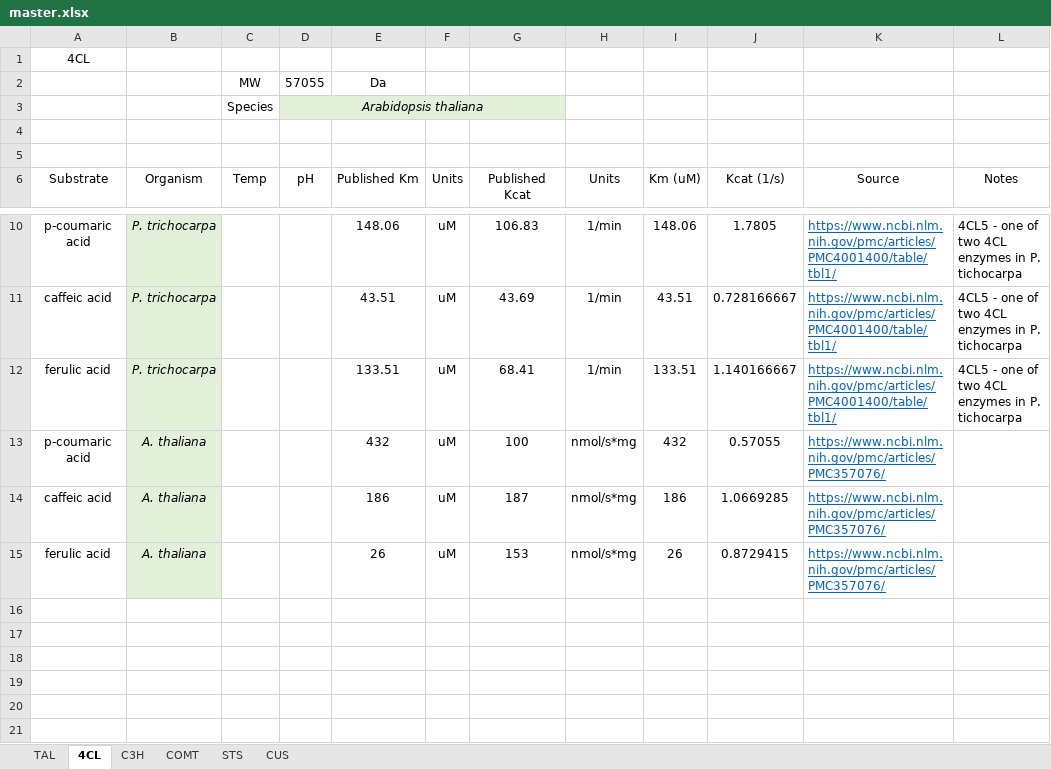
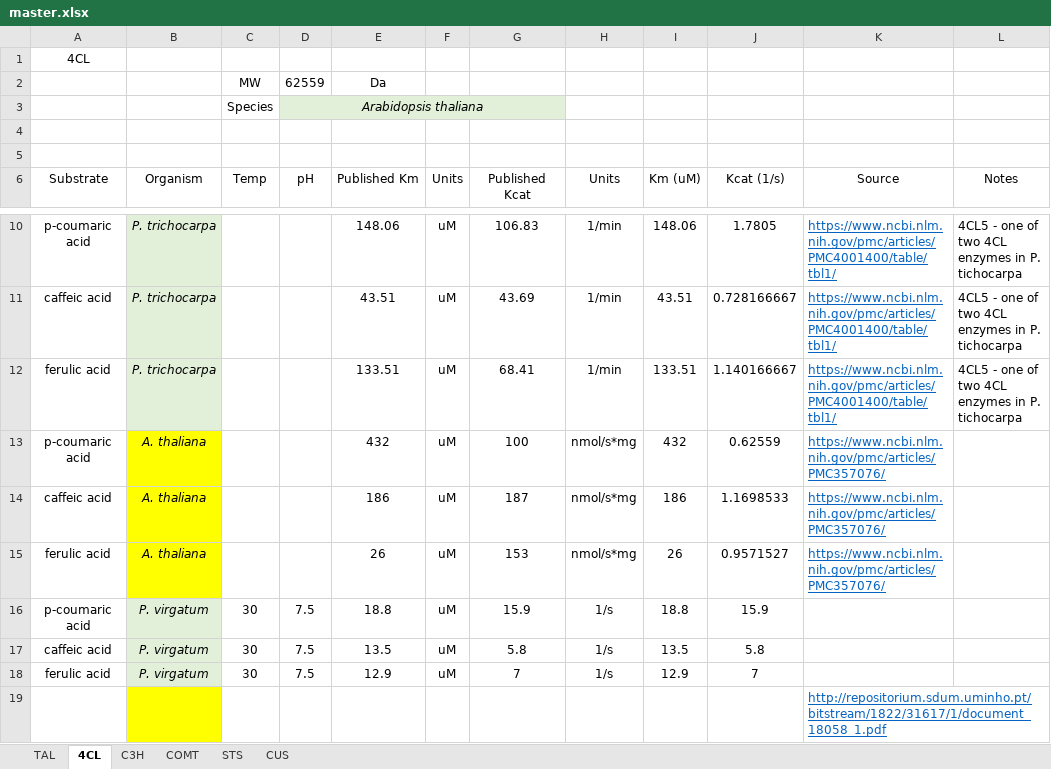
Before and after one commit to formal-verification-research/phenylpropanoids-model, an Excel workbook: master.xlsx, sheet 4CL, drawn as a sheet; only a part is shown, gaps mark what is left out; values as stored, in another font and other column widths than the file's, no borders; the diff names each change by its address in the sheet, - before the commit and + after, or states it on an @@ line.

```diff
--- a/master.xlsx (sheet 4CL)
+++ b/master.xlsx (sheet 4CL)
-D2 (pH): 57055
+D2 (pH): 62559
-B13:B15 fill: #E2F0D9
+B13:B15 fill: #FFFF00
-J13 (Kcat (1/s)): 0.57055
+J13 (Kcat (1/s)): 0.62559
-J14 (Kcat (1/s)): 1.0669285
+J14 (Kcat (1/s)): 1.1698533
-J15 (Kcat (1/s)): 0.8729415
+J15 (Kcat (1/s)): 0.9571527
+row 16: p-coumaric acid | P. virgatum | 30 | 7.5 | 18.8 | uM | 15.9 | 1/s | 18.8 | 15.9
+row 17: caffeic acid | P. virgatum | 30 | 7.5 | 13.5 | uM | 5.8 | 1/s | 13.5 | 5.8
+row 18: ferulic acid | P. virgatum | 30 | 7.5 | 12.9 | uM | 7 | 1/s | 12.9 | 7
+row 19:  |  |  |  |  |  |  |  |  |  | http://repositorium.sdum.uminho.pt/bitstream/1822/31617/1/document_18058_1.pdf
```
Also changed, not shown: sheet CUS, sheet COMT, sheet STS, sheet C3H, sheet TAL.
